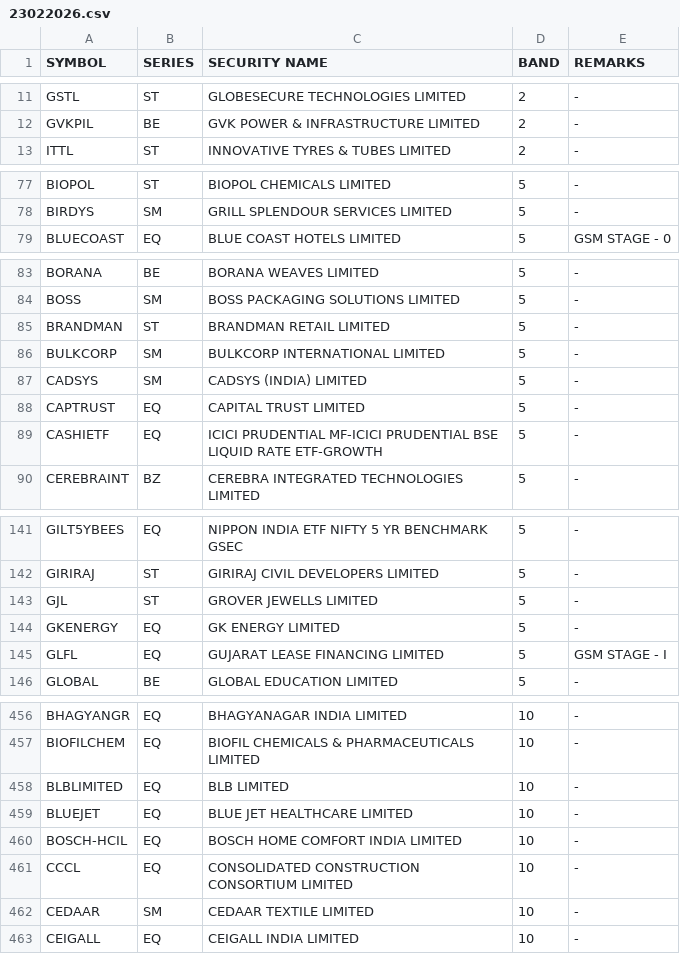
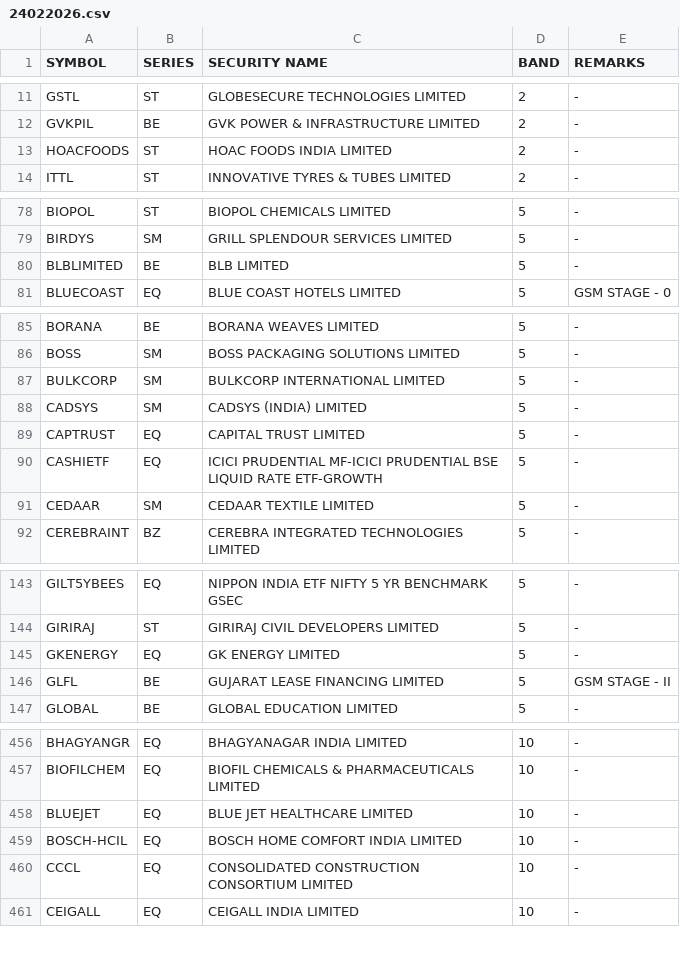
Before and after one commit to Anny26022/price_band, a CSV file: 24022026.csv (was 23022026.csv), drawn as a sheet; only a part is shown, gaps mark what is left out; the diff covers the shown part only.

```diff
--- a/23022026.csv
+++ b/24022026.csv
@@ -12,2 +12,3 @@ GSTL,ST,GLOBESECURE TECHNOLOGIES LIMITED,2,-
 GVKPIL,BE,GVK POWER & INFRASTRUCTURE LIMITED,2,-
+HOACFOODS,ST,HOAC FOODS INDIA LIMITED,2,-
 ITTL,ST,INNOVATIVE TYRES & TUBES LIMITED,2,-
@@ -78,2 +79,3 @@ BIOPOL,ST,BIOPOL CHEMICALS LIMITED,5,-
 BIRDYS,SM,GRILL SPLENDOUR SERVICES LIMITED,5,-
+BLBLIMITED,BE,BLB LIMITED,5,-
 BLUECOAST,EQ,BLUE COAST HOTELS LIMITED,5,GSM STAGE - 0
@@ -84,3 +86,2 @@ BORANA,BE,BORANA WEAVES LIMITED,5,-
 BOSS,SM,BOSS PACKAGING SOLUTIONS LIMITED,5,-
-BRANDMAN,ST,BRANDMAN RETAIL LIMITED,5,-
 BULKCORP,SM,BULKCORP INTERNATIONAL LIMITED,5,-
@@ -89,2 +90,3 @@ CAPTRUST,EQ,CAPITAL TRUST LIMITED,5,-
 CASHIETF,EQ,ICICI PRUDENTIAL MF-ICICI PRUDENTIAL BSE LIQUID RATE ETF-GROWTH,5,-
+CEDAAR,SM,CEDAAR TEXTILE LIMITED,5,-
 CEREBRAINT,BZ,CEREBRA INTEGRATED TECHNOLOGIES LIMITED,5,-
@@ -142,5 +144,4 @@ GILT5YBEES,EQ,NIPPON INDIA ETF NIFTY 5 YR BENCHMARK GSEC,5,-
 GIRIRAJ,ST,GIRIRAJ CIVIL DEVELOPERS LIMITED,5,-
-GJL,ST,GROVER JEWELLS LIMITED,5,-
 GKENERGY,EQ,GK ENERGY LIMITED,5,-
-GLFL,EQ,GUJARAT LEASE FINANCING LIMITED,5,GSM STAGE - I
+GLFL,BE,GUJARAT LEASE FINANCING LIMITED,5,GSM STAGE - II
 GLOBAL,BE,GLOBAL EDUCATION LIMITED,5,-
@@ -457,3 +457,2 @@ BHAGYANGR,EQ,BHAGYANAGAR INDIA LIMITED,10,-
 BIOFILCHEM,EQ,BIOFIL CHEMICALS & PHARMACEUTICALS LIMITED,10,-
-BLBLIMITED,EQ,BLB LIMITED,10,-
 BLUEJET,EQ,BLUE JET HEALTHCARE LIMITED,10,-
@@ -461,3 +460,2 @@ BOSCH-HCIL,EQ,BOSCH HOME COMFORT INDIA LIMITED,10,-
 CCCL,EQ,CONSOLIDATED CONSTRUCTION CONSORTIUM LIMITED,10,-
-CEDAAR,SM,CEDAAR TEXTILE LIMITED,10,-
 CEIGALL,EQ,CEIGALL INDIA LIMITED,10,-
```
Also changed, not shown: 5 added rows and 2 removed rows elsewhere in this file.
